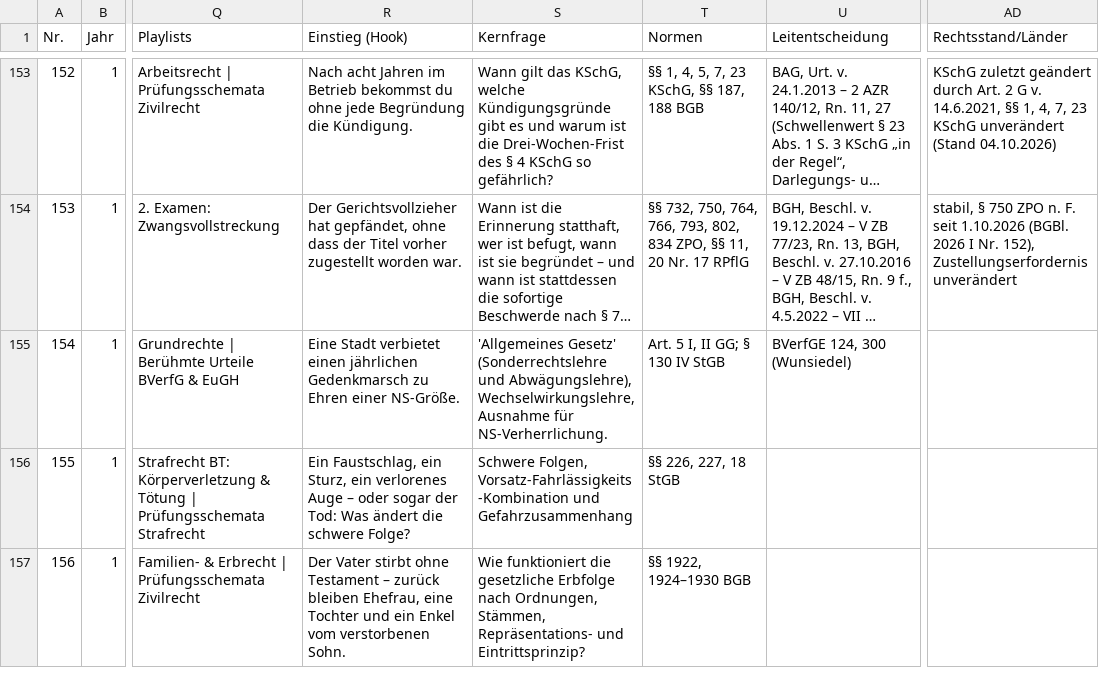
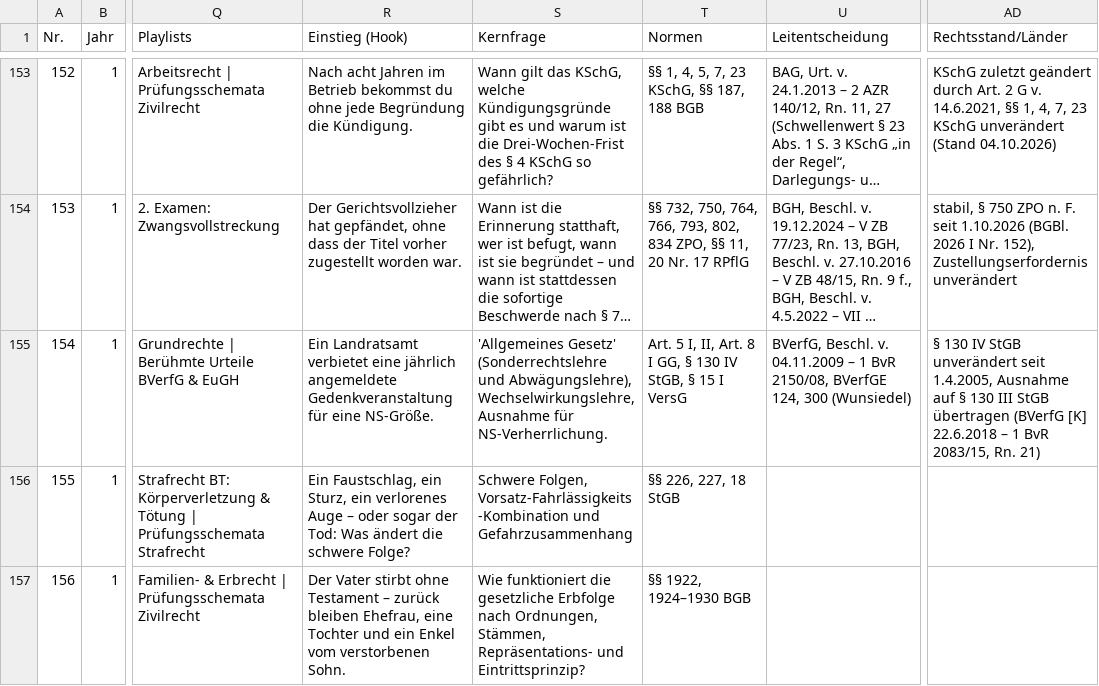
Before and after one commit to Ccan-devoloper/herrjurist, a CSV file: youtube/themenplanung/themenplan-780.csv, drawn as a sheet; only a part is shown, gaps mark what is left out; long unchanged cells end in …; the diff names each change by its address in the sheet, - before the commit and + after, or states it on an @@ line.

```diff
--- a/youtube/themenplanung/themenplan-780.csv
+++ b/youtube/themenplanung/themenplan-780.csv
-R155 (Einstieg (Hook)): Eine Stadt verbietet einen jährlichen Gedenkmarsch zu Ehren einer NS-Größe.
+R155 (Einstieg (Hook)): Ein Landratsamt verbietet eine jährlich angemeldete Gedenkveranstaltung für eine NS-Größe.
-T155 (Normen): Art. 5 I, II GG; § 130 IV StGB
+T155 (Normen): Art. 5 I, II, Art. 8 I GG, § 130 IV StGB, § 15 I VersG
-U155 (Leitentscheidung): BVerfGE 124,…
+U155 (Leitentscheidung): BVerfG, Beschl. v. 04.11.2009 – 1 BvR 2150/08, BVerfGE 124,…
-AD155 (Rechtsstand/Länder): (empty)
+AD155 (Rechtsstand/Länder): § 130 IV StGB unverändert seit 1.4.2005, Ausnahme auf § 130 III StGB übertragen (BVerfG [K] 22.6.2018 – 1 BvR 2083/15, Rn. 21)
```
Also changed, not shown: 16 other files.
